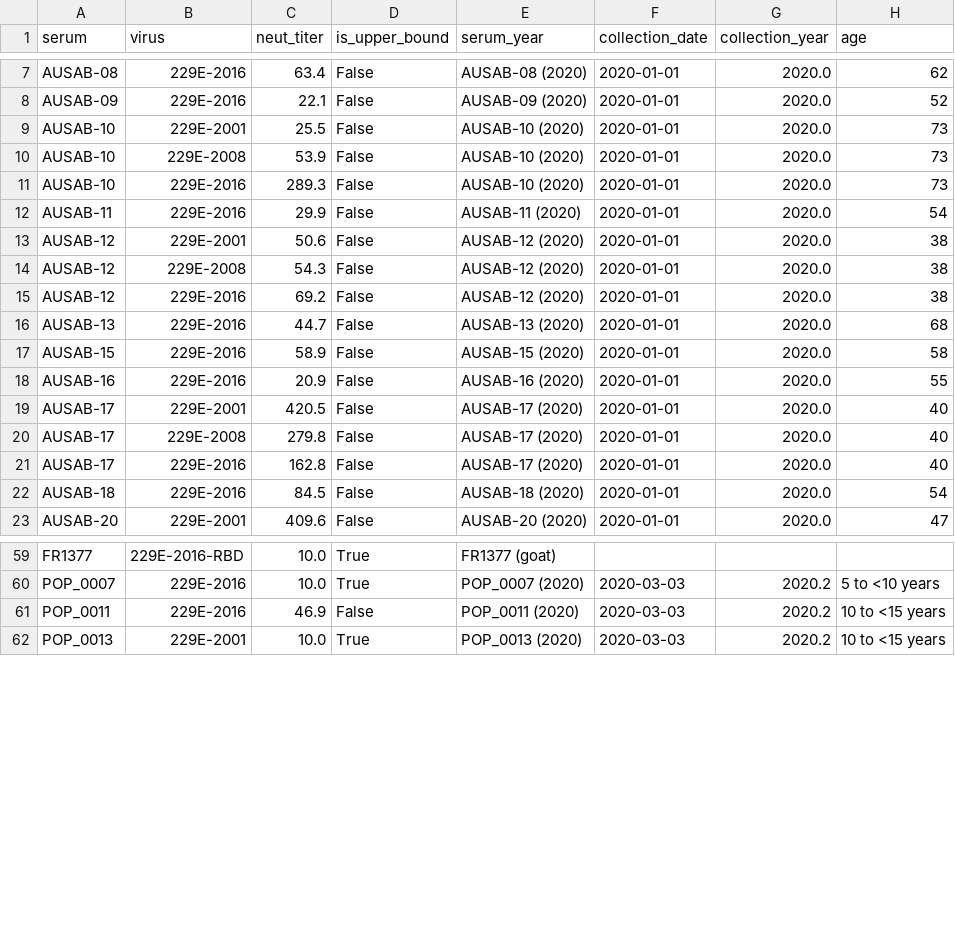
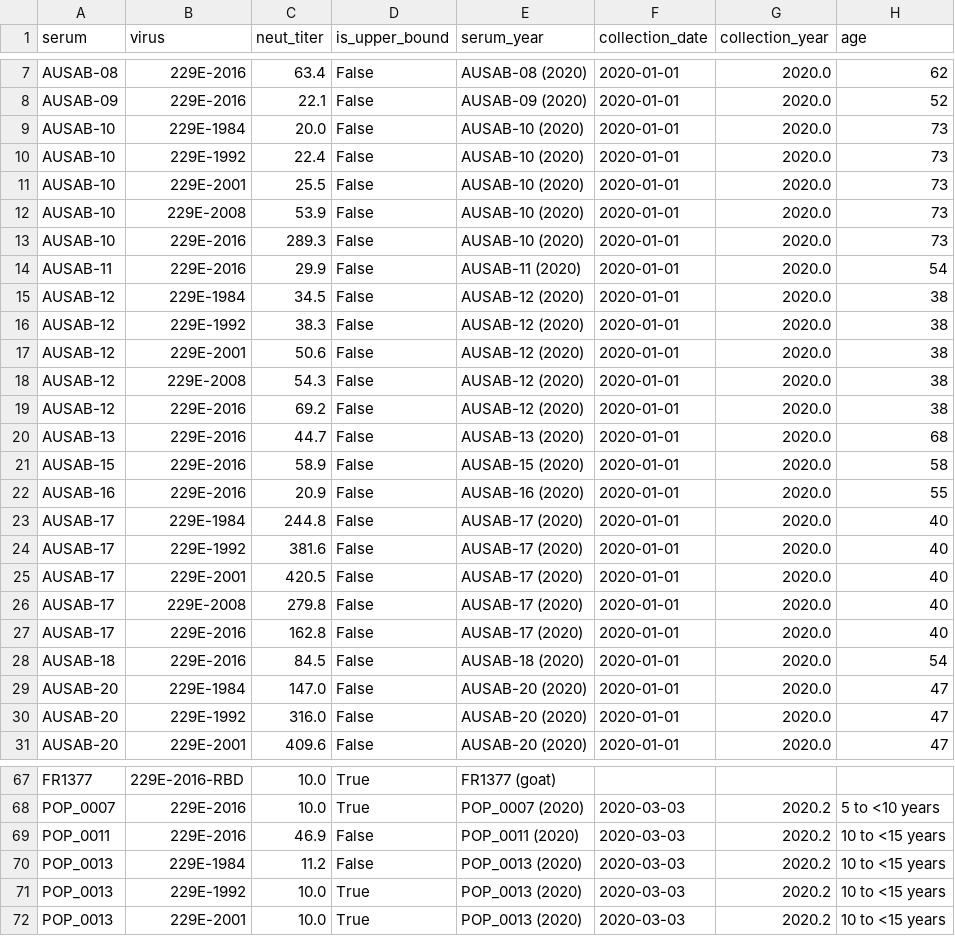
Before and after one commit to jbloomlab/CoV_229E_antigenic_drift, a CSV file: exptl_data/results/all_neut_titers.csv, drawn as a sheet; only a part is shown, gaps mark what is left out; the diff covers the shown part only; the diff names each change by its address in the sheet, - before the commit and + after, or states it on an @@ line.

```diff
--- a/exptl_data/results/all_neut_titers.csv
+++ b/exptl_data/results/all_neut_titers.csv
+row 9: AUSAB-10 | 229E-1984 | 20.0 | False | AUSAB-10 (2020) | 2020-01-01 | 2020.0 | 73
+row 10: AUSAB-10 | 229E-1992 | 22.4 | False | AUSAB-10 (2020) | 2020-01-01 | 2020.0 | 73
+row 15: AUSAB-12 | 229E-1984 | 34.5 | False | AUSAB-12 (2020) | 2020-01-01 | 2020.0 | 38
+row 16: AUSAB-12 | 229E-1992 | 38.3 | False | AUSAB-12 (2020) | 2020-01-01 | 2020.0 | 38
+row 23: AUSAB-17 | 229E-1984 | 244.8 | False | AUSAB-17 (2020) | 2020-01-01 | 2020.0 | 40
+row 24: AUSAB-17 | 229E-1992 | 381.6 | False | AUSAB-17 (2020) | 2020-01-01 | 2020.0 | 40
+row 29: AUSAB-20 | 229E-1984 | 147.0 | False | AUSAB-20 (2020) | 2020-01-01 | 2020.0 | 47
+row 30: AUSAB-20 | 229E-1992 | 316.0 | False | AUSAB-20 (2020) | 2020-01-01 | 2020.0 | 47
+row 70: POP_0013 | 229E-1984 | 11.2 | False | POP_0013 (2020) | 2020-03-03 | 2020.2 | 10 to <15 years
+row 71: POP_0013 | 229E-1992 | 10.0 | True | POP_0013 (2020) | 2020-03-03 | 2020.2 | 10 to <15 years
```
Also changed, not shown: 6 added rows and 6 edited cells elsewhere in this file, exptl_data/results/all_fit_params.csv, 21 other files.
